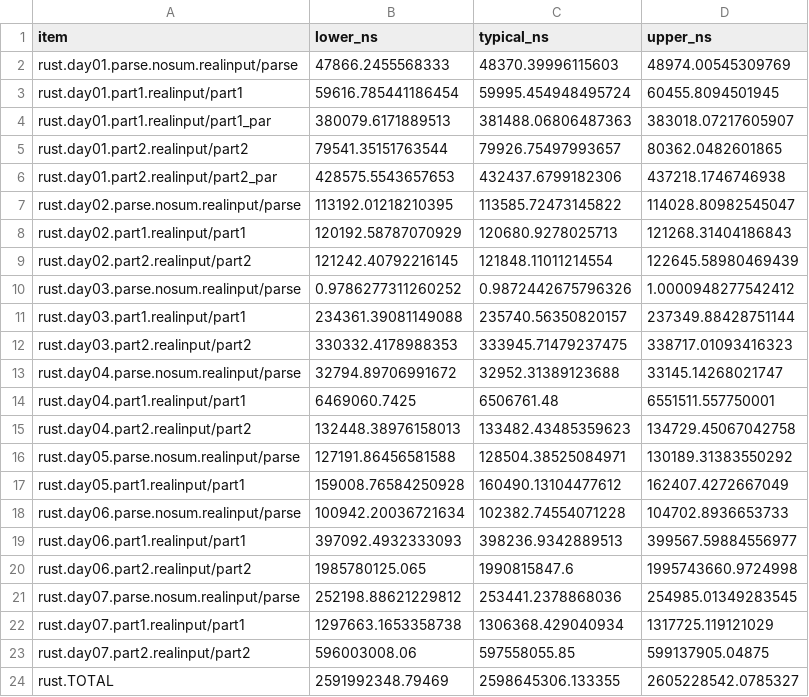
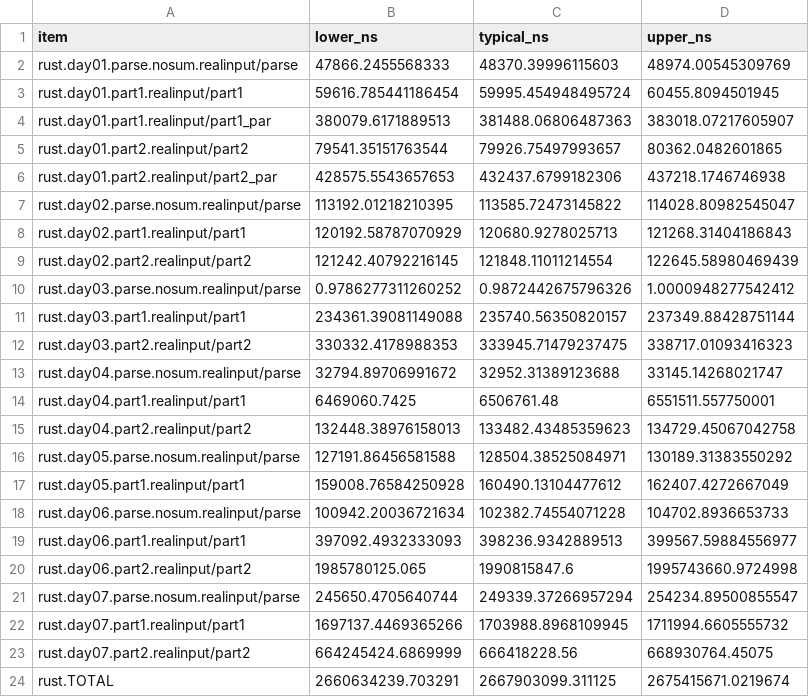
Before and after one commit to ankitson/aoc, a CSV file: 2024/bench.csv, drawn as a sheet.

```diff
--- a/2024/bench.csv
+++ b/2024/bench.csv
@@ -20,5 +20,5 @@ rust.day06.part1.realinput/part1,397092.4932333093,398236.9342889513,399567.5988
 rust.day06.part2.realinput/part2,1985780125.065,1990815847.6,1995743660.9724998
-rust.day07.parse.nosum.realinput/parse,252198.88621229812,253441.2378868036,254985.01349283545
-rust.day07.part1.realinput/part1,1297663.1653358738,1306368.429040934,1317725.119121029
-rust.day07.part2.realinput/part2,596003008.06,597558055.85,599137905.04875
-rust.TOTAL,2591992348.79469,2598645306.133355,2605228542.0785327
+rust.day07.parse.nosum.realinput/parse,245650.4705640744,249339.37266957294,254234.89500855547
+rust.day07.part1.realinput/part1,1697137.4469365266,1703988.8968109945,1711994.6605555732
+rust.day07.part2.realinput/part2,664245424.6869999,666418228.56,668930764.45075
+rust.TOTAL,2660634239.703291,2667903099.311125,2675415671.0219674
```
Also changed, not shown: 5 other files.
